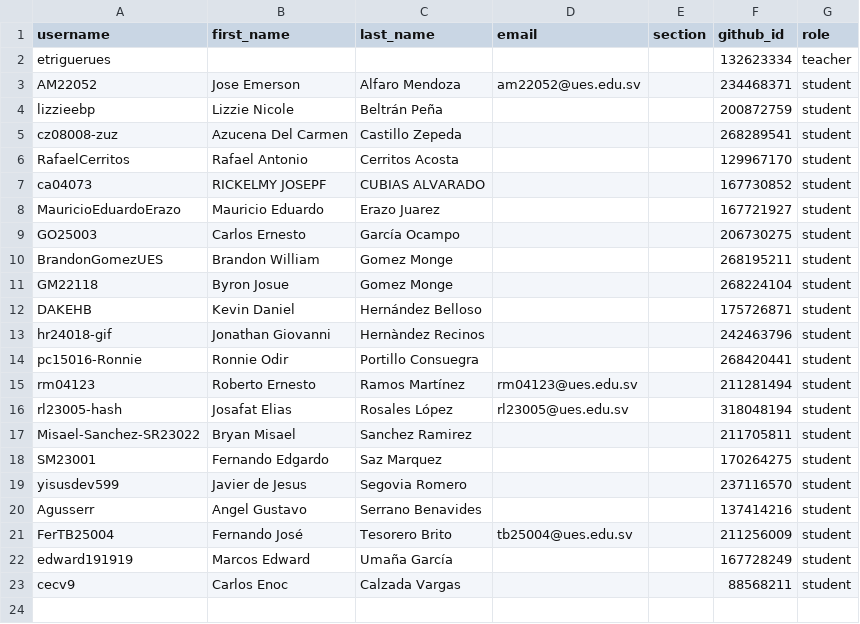
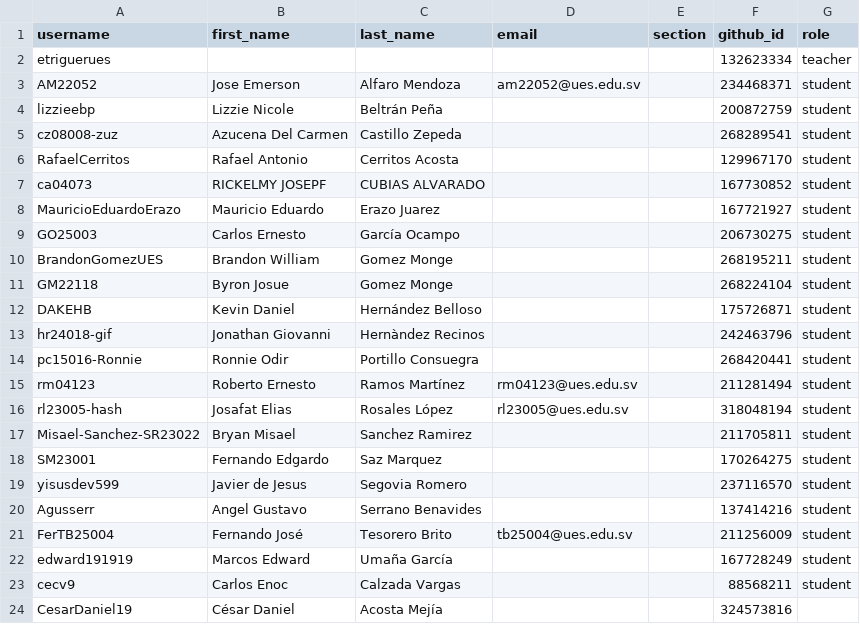
Before and after one commit to UESORG/classroom50, a CSV file: poogt02/roster.csv, drawn as a sheet.

Commit message:
[Classroom 50] Add student: poogt02/CesarDaniel19

```diff
--- a/poogt02/roster.csv
+++ b/poogt02/roster.csv
@@ -23 +23,2 @@ edward191919,Marcos Edward,Umaña García,,,167728249,student
 cecv9,Carlos Enoc,Calzada Vargas,,,88568211,student
+CesarDaniel19,César Daniel,Acosta Mejía,,,324573816,
```
